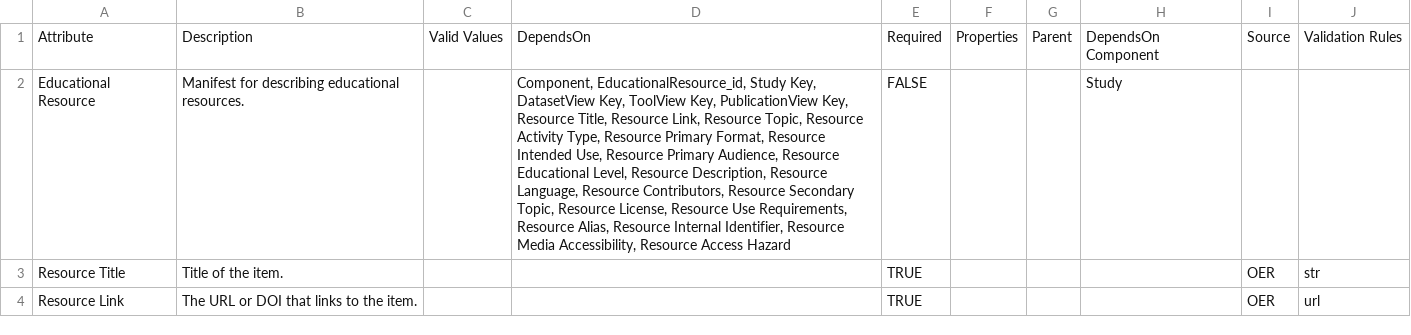
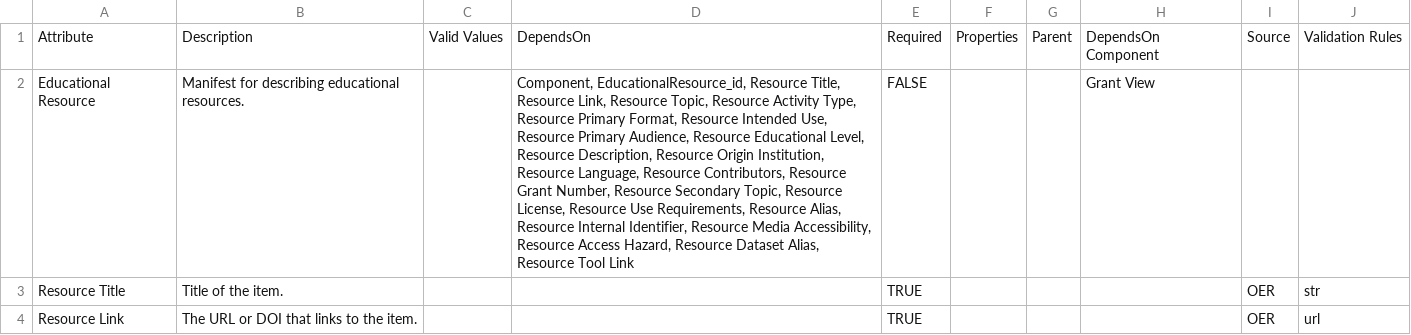
Before and after one commit to mc2-center/data-models, a CSV file: modules/education/annotationProperty.csv, drawn as a sheet; only a part is shown; the diff names each change by its address in the sheet, - before the commit and + after, or states it on an @@ line.

Commit message:
Ed Res - fix dependencies

```diff
--- a/modules/education/annotationProperty.csv
+++ b/modules/education/annotationProperty.csv
-D2: Component, EducationalResource_id, Study Key, DatasetView Key, ToolView Key, PublicationView Key, Resource Title, Resource Link, Resource Topic, Resource Activity Type, Resource Primary Format, Resource Intended Use, Resource Primary Audience, Resource Educational Level, Resource Description, Resource Language, Resource Contributors, Resource Secondary Topic, Resource License, Resource Use Requirements, Resource Alias, Resource Internal Identifier, Resource Media Accessibility, Resource Access Hazard
+D2: Component, EducationalResource_id, Resource Title, Resource Link, Resource Topic, Resource Activity Type, Resource Primary Format, Resource Intended Use, Resource Primary Audience, Resource Educational Level, Resource Description, Resource Origin Institution, Resource Language, Resource Contributors, Resource Grant Number, Resource Secondary Topic, Resource License, Resource Use Requirements, Resource Alias, Resource Internal Identifier, Resource Media Accessibility, Resource Access Hazard, Resource Dataset Alias, Resource Tool Link
-H2: Study
+H2: Grant View
```
